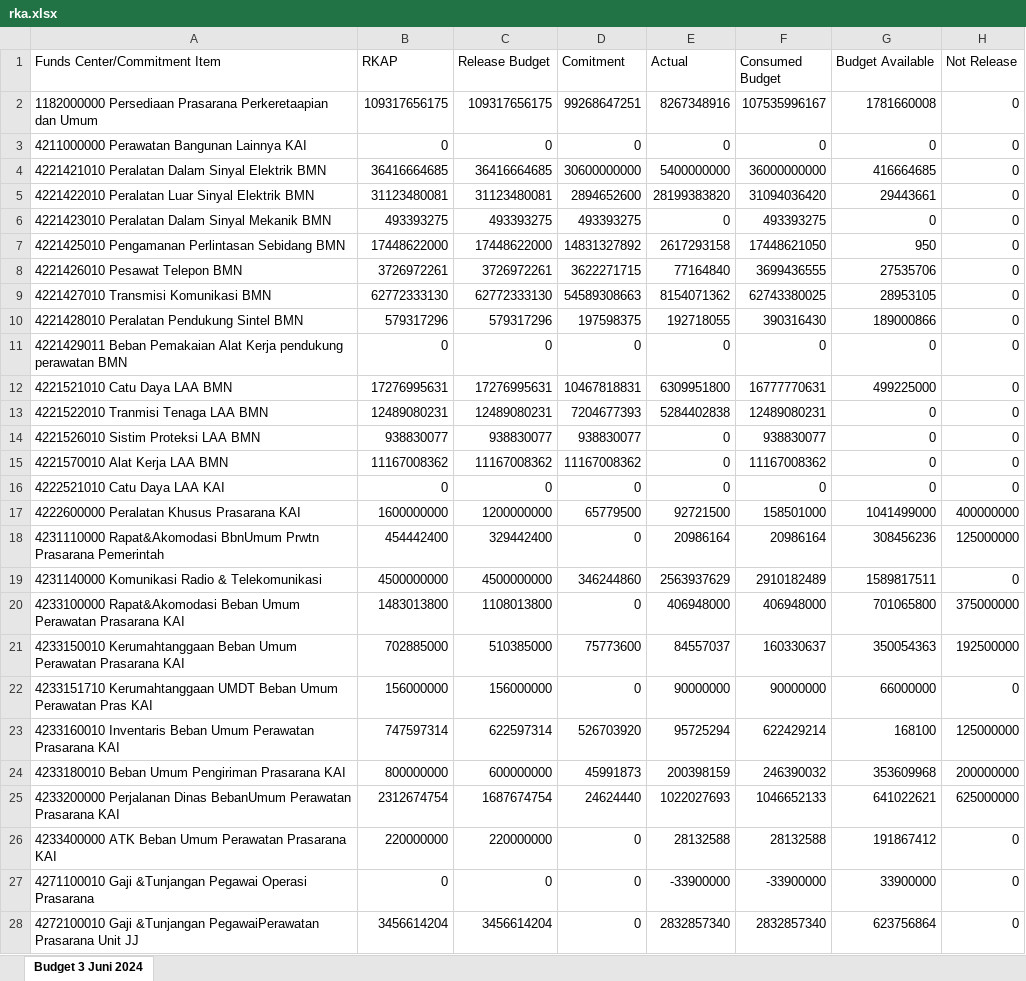
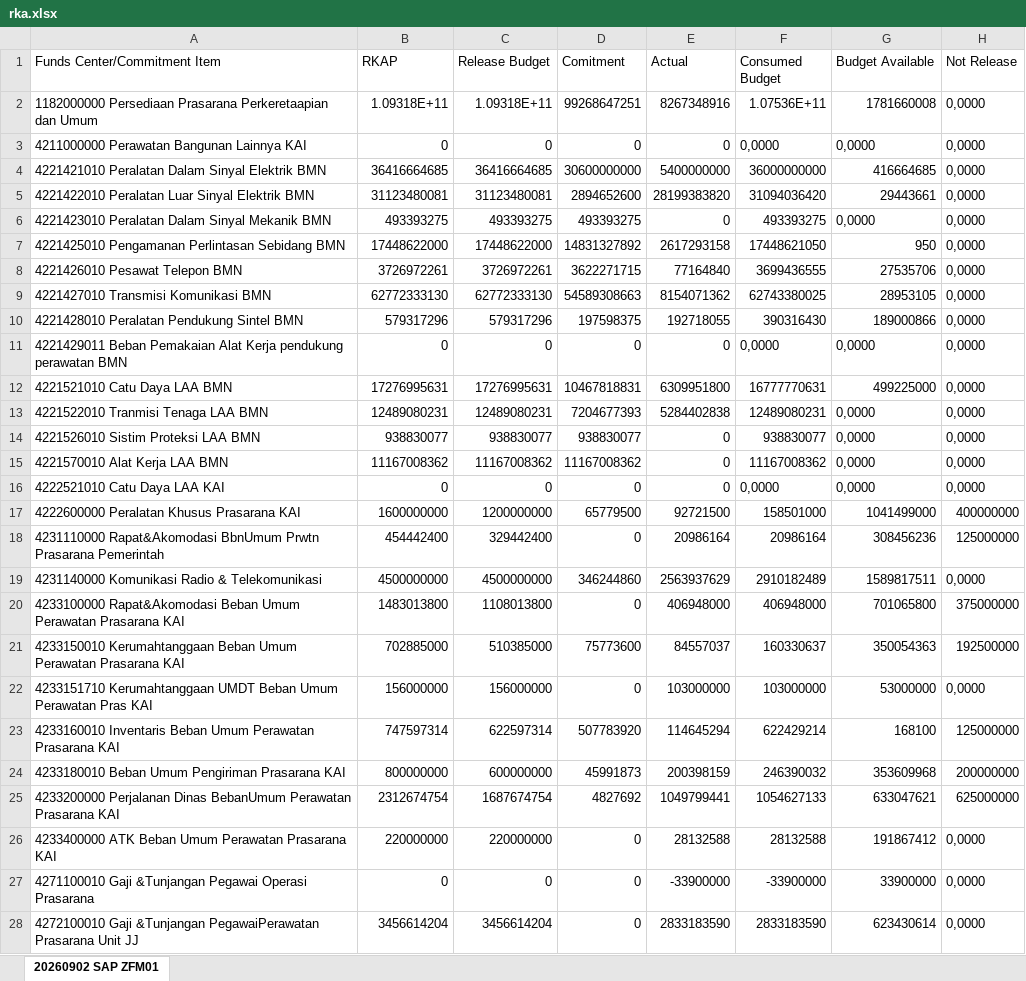
Before and after one commit to sanusizulfirmanlubis/mb52-data, an Excel workbook: data/rka.xlsx, sheet 20260902 SAP ZFM01, drawn as a sheet; only a part is shown; values as stored, in another font and other column widths than the file's, no borders; the diff covers the shown part only; the diff names each change by its address in the sheet, - before the commit and + after, or states it on an @@ line.

Commit message:
update rka dari web

```diff
--- a/data/rka.xlsx (sheet 20260902 SAP ZFM01)
+++ b/data/rka.xlsx (sheet 20260902 SAP ZFM01)
-sheet tab: Budget 3 Juni 2024
+sheet tab: 20260902 SAP ZFM01
-B2 (RKAP): 109317656175
+B2 (RKAP): 1.09318E+11
-C2 (Release Budget): 109317656175
+C2 (Release Budget): 1.09318E+11
-F2 (Consumed Budget): 107535996167
+F2 (Consumed Budget): 1.07536E+11
-H2:H16 (Not Release): 0
+H2:H16 (Not Release): 0,0000
-F3 (Consumed Budget): 0
+F3 (Consumed Budget): 0,0000
-G3 (Budget Available): 0
+G3 (Budget Available): 0,0000
-G6 (Budget Available): 0
+G6 (Budget Available): 0,0000
-F11 (Consumed Budget): 0
+F11 (Consumed Budget): 0,0000
-G11 (Budget Available): 0
+G11 (Budget Available): 0,0000
-G13:G16 (Budget Available): 0
+G13:G16 (Budget Available): 0,0000
-F16 (Consumed Budget): 0
+F16 (Consumed Budget): 0,0000
-H19 (Not Release): 0
+H19 (Not Release): 0,0000
-E22 (Actual): 90000000
+E22 (Actual): 103000000
-F22 (Consumed Budget): 90000000
+F22 (Consumed Budget): 103000000
-G22 (Budget Available): 66000000
+G22 (Budget Available): 53000000
-H22 (Not Release): 0
+H22 (Not Release): 0,0000
-D23 (Comitment): 526703920
+D23 (Comitment): 507783920
-E23 (Actual): 95725294
+E23 (Actual): 114645294
-D25 (Comitment): 24624440
+D25 (Comitment): 4827692
-E25 (Actual): 1022027693
+E25 (Actual): 1049799441
-F25 (Consumed Budget): 1046652133
+F25 (Consumed Budget): 1054627133
-G25 (Budget Available): 641022621
+G25 (Budget Available): 633047621
-H26:H28 (Not Release): 0
+H26:H28 (Not Release): 0,0000
-E28 (Actual): 2832857340
+E28 (Actual): 2833183590
-F28 (Consumed Budget): 2832857340
+F28 (Consumed Budget): 2833183590
-G28 (Budget Available): 623756864
+G28 (Budget Available): 623430614
```
Also changed, not shown: 7 added rows, 7 removed rows, 754 edited cells and cell formats elsewhere in this sheet.
